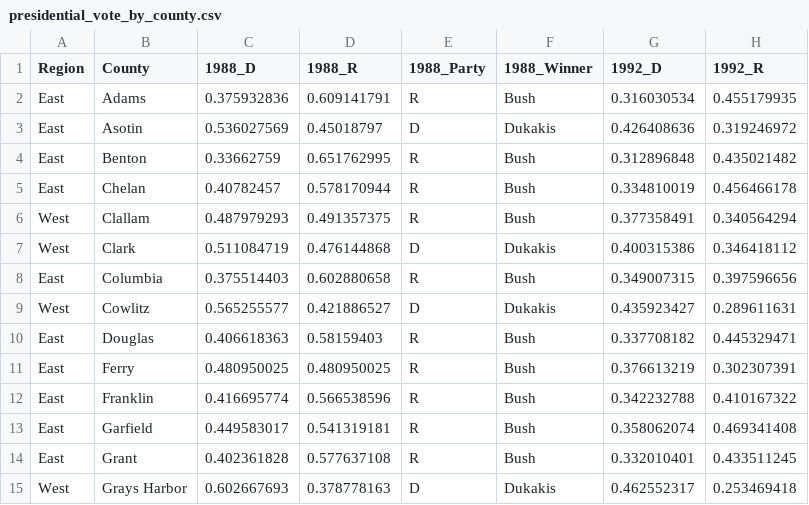
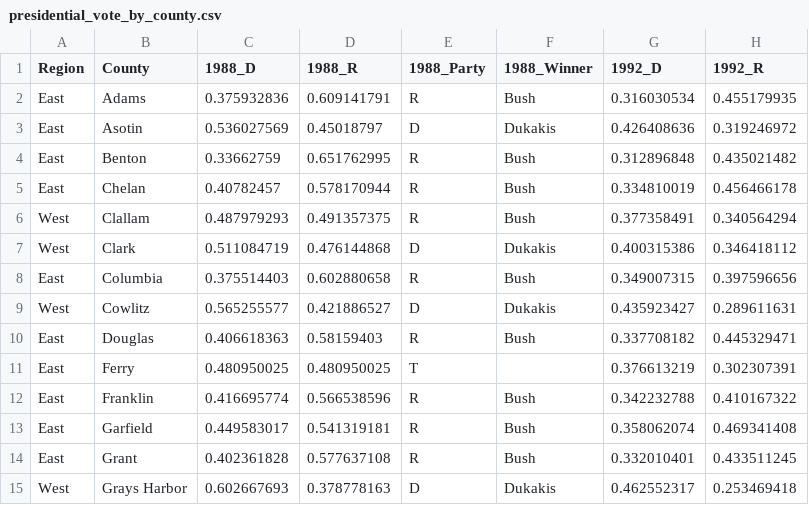
Before and after one commit to seattletimes/wa-voter-map, a CSV file: data/presidential_vote_by_county.csv, drawn as a sheet; only a part is shown; the diff names each change by its address in the sheet, - before the commit and + after, or states it on an @@ line.

```diff
--- a/data/presidential_vote_by_county.csv
+++ b/data/presidential_vote_by_county.csv
-E11 (1988_Party): R
+E11 (1988_Party): T
-F11 (1988_Winner): Bush
+F11 (1988_Winner): (empty)
```
Also changed, not shown: 5 other files.
